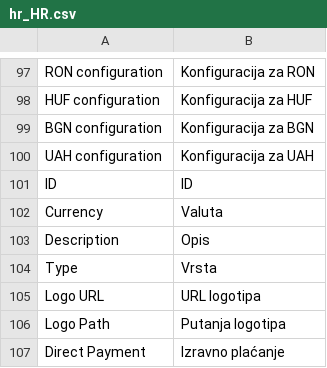
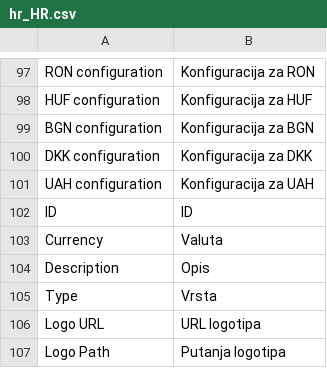
Before and after one commit to bluepayment-plugin/magento-2.x-plugin, a CSV file: i18n/hr_HR.csv, drawn as a sheet; only a part is shown, gaps mark what is left out; the shorter side is filled out with more unchanged rows.

```diff
--- a/i18n/hr_HR.csv
+++ b/i18n/hr_HR.csv
@@ -99,2 +99,3 @@
 "BGN configuration","Konfiguracija za BGN"
+"DKK configuration","Konfiguracija za DKK"
 "UAH configuration","Konfiguracija za UAH"
```
Also changed, not shown: i18n/bg_BG.csv, i18n/el_GR.csv, 28 other files.
